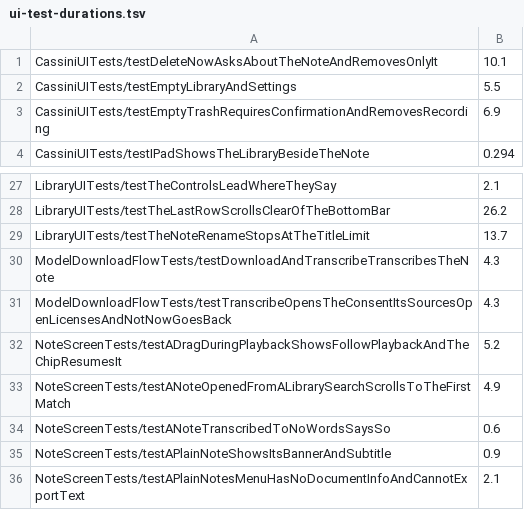
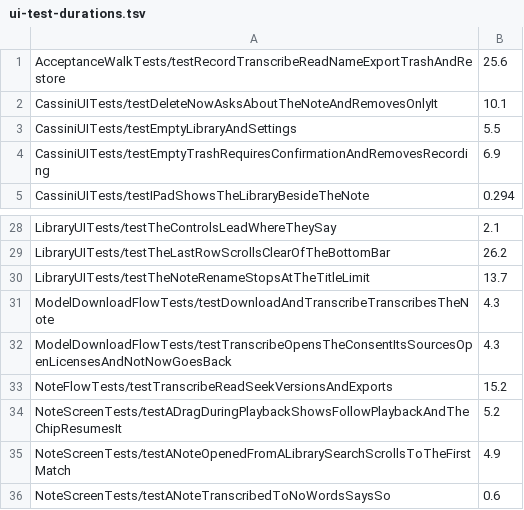
Before and after one commit to codemyriad/cassini-ios, a TSV file: scripts/ui-test-durations.tsv, drawn as a sheet; only a part is shown, gaps mark what is left out; the shorter side is filled out with more unchanged rows.

Commit message:
Add the flow tests' measured durations to the shard plan of a fresh cache
Prepared with Claude Code

```diff
--- a/scripts/ui-test-durations.tsv
+++ b/scripts/ui-test-durations.tsv
@@ -1 +1,2 @@
+AcceptanceWalkTests/testRecordTranscribeReadNameExportTrashAndRestore	25.6
 CassiniUITests/testDeleteNowAsksAboutTheNoteAndRemovesOnlyIt	10.1
@@ -31,2 +32,3 @@ ModelDownloadFlowTests/testDownloadAndTranscribeTranscribesTheNote	4.3
 ModelDownloadFlowTests/testTranscribeOpensTheConsentItsSourcesOpenLicensesAndNotNowGoesBack	4.3
+NoteFlowTests/testTranscribeReadSeekVersionsAndExports	15.2
 NoteScreenTests/testADragDuringPlaybackShowsFollowPlaybackAndTheChipResumesIt	5.2
```
